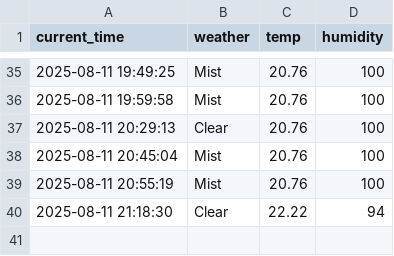
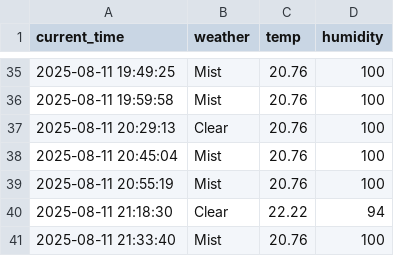
Before and after one commit to seokkyeong0/Python, a CSV file: seoul_weather.csv, drawn as a sheet; only a part is shown, gaps mark what is left out.

```diff
--- a/seoul_weather.csv
+++ b/seoul_weather.csv
@@ -40 +40,2 @@ current_time,weather,temp,humidity
 2025-08-11 21:18:30,Clear,22.22,94
+2025-08-11 21:33:40,Mist,20.76,100
```
